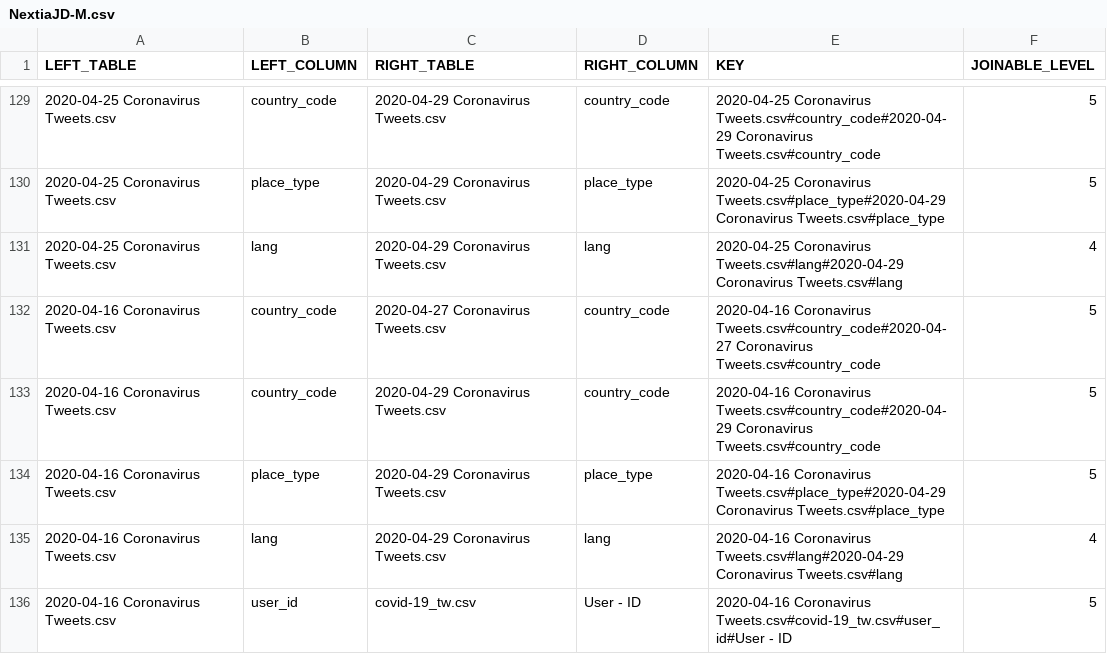
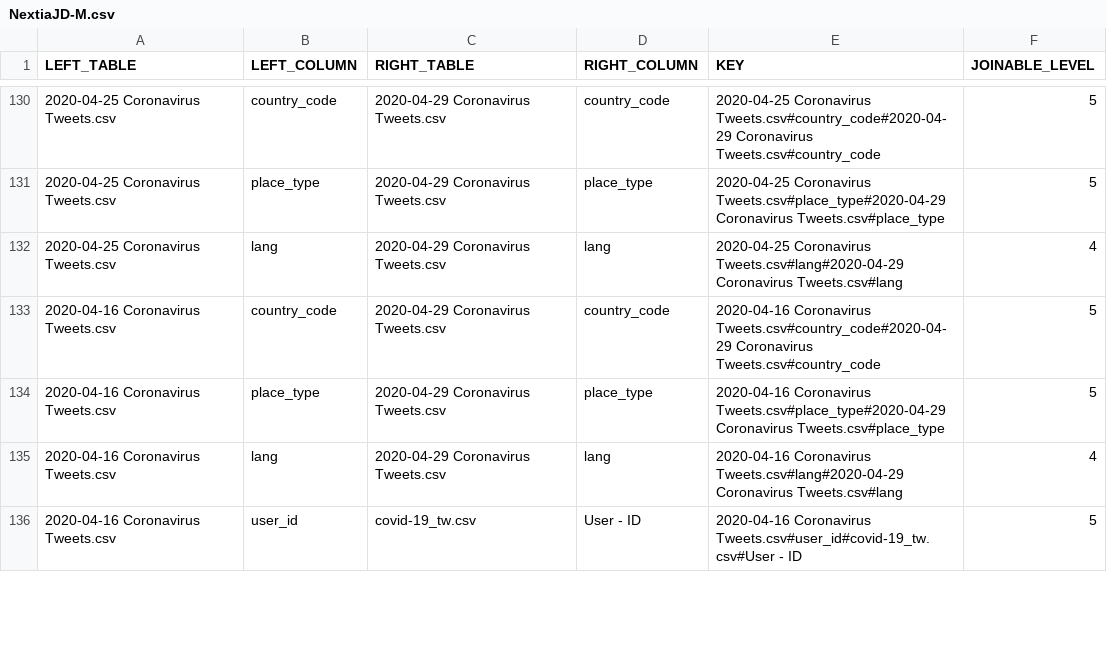
Before and after one commit to ManoelFlorencio1602/DesJoin, a CSV file: Benchmarks/Revised/NextiaJD-M.csv, drawn as a sheet; only a part is shown, gaps mark what is left out; removed rows and columns are numbered as before the commit, all else as after; the diff covers the shown part only; the diff names each change by its address in the sheet, - before the commit and + after, or states it on an @@ line.

Commit message:
docs: uploading benchmarks, licenses and annotation guidelines

```diff
--- a/Benchmarks/Revised/NextiaJD-M.csv
+++ b/Benchmarks/Revised/NextiaJD-M.csv
-row 132: 2020-04-16 Coronavirus Tweets.csv | country_code | 2020-04-27 Coronavirus Tweets.csv | country_code | 2020-04-16 Coronavirus Tweets.csv#country_code#2020-04-27 Coronavirus Tweets.csv#country_code | 5
-E136 (KEY): 2020-04-16 Coronavirus Tweets.csv#covid-19_tw.csv#user_id#User - ID
+E136 (KEY): 2020-04-16 Coronavirus Tweets.csv#user_id#covid-19_tw.csv#User - ID
```
Also changed, not shown: 6 removed rows, 1 moved row and 7 edited cells elsewhere in this file, Benchmarks/Revised/NextiaJD-S.csv, 7 other files.
